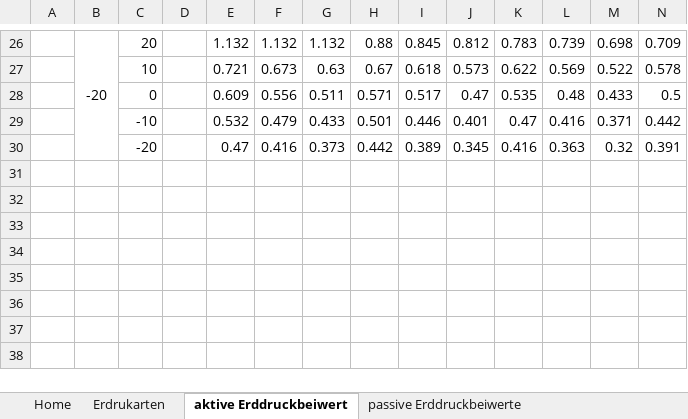
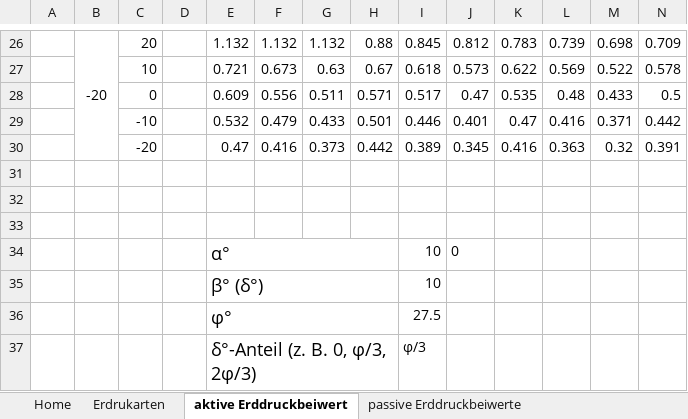
Before and after one commit to Oroxzy/Berechnungshilfen, an Excel workbook: Excel/Erddruckbeiwerte.xlsx, sheet aktive Erddruckbeiwert, drawn as a sheet; only a part is shown, gaps mark what is left out; values as stored, in another font and other column widths than the file's, no borders; rows hold the shown columns only; the diff names each change by its address in the sheet, - before the commit and + after, or states it on an @@ line.

```diff
--- a/Excel/Erddruckbeiwerte.xlsx (sheet aktive Erddruckbeiwert)
+++ b/Excel/Erddruckbeiwerte.xlsx (sheet aktive Erddruckbeiwert)
+row 31: (empty)
+row 32: (empty)
+row 33: (empty)
+row 34:  |  |  |  | α° |  |  |  | 10 | 0
+row 35:  |  |  |  | β° (δ°) |  |  |  | 10
+row 36:  |  |  |  | φ° |  |  |  | 27.5
+row 37:  |  |  |  | δ°-Anteil (z. B. 0, φ/3, 2φ/3) |  |  |  | φ/3
```
Also changed, not shown: sheet Home, 1 other file.
